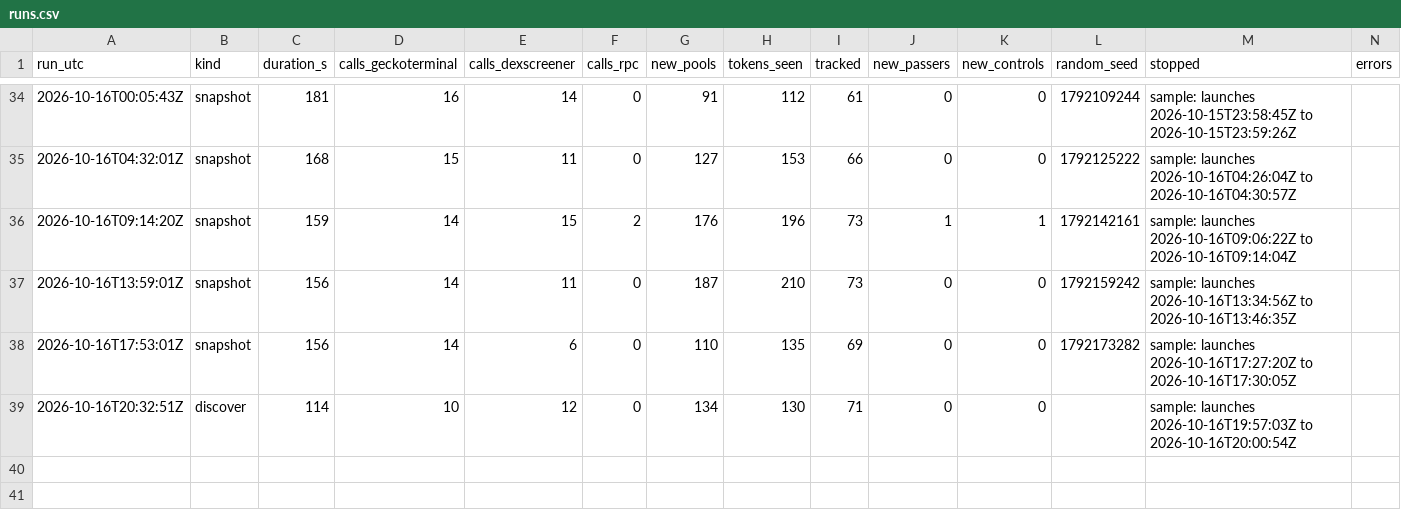
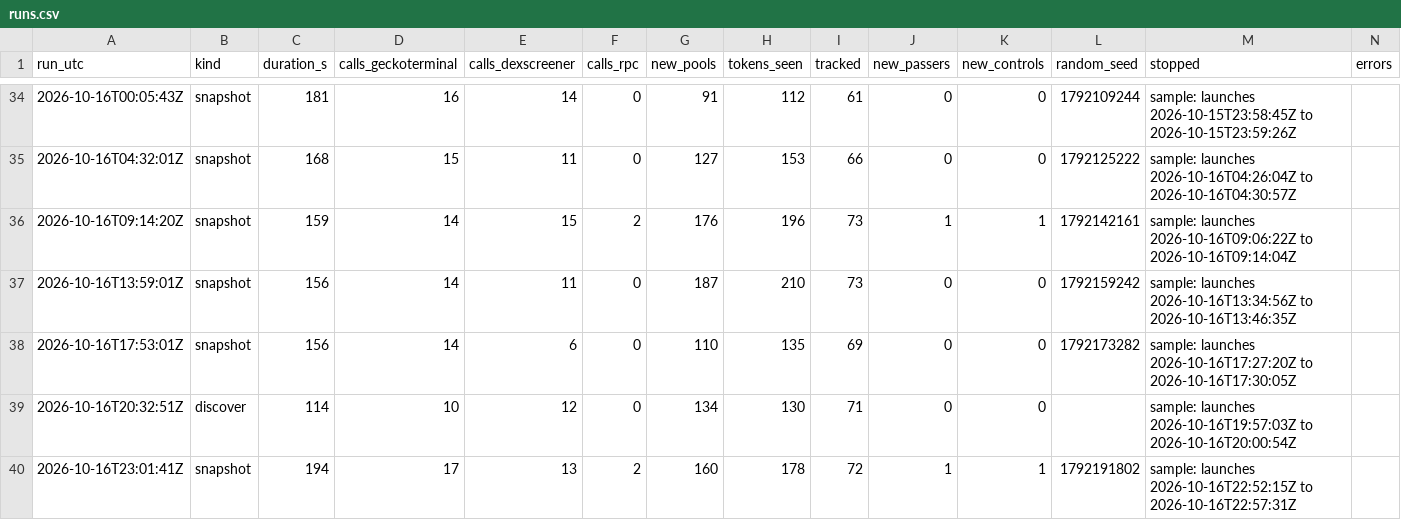
Before and after one commit to battlemaster69/Cockpit, a CSV file: rhc_recorder/data_solana/runs.csv, drawn as a sheet; only a part is shown, gaps mark what is left out; the diff names each change by its address in the sheet, - before the commit and + after, or states it on an @@ line.

```diff
--- a/rhc_recorder/data_solana/runs.csv
+++ b/rhc_recorder/data_solana/runs.csv
+row 40: 2026-10-16T23:01:41Z | snapshot | 194 | 17 | 13 | 2 | 160 | 178 | 72 | 1 | 1 | 1792191802 | sample: launches 2026-10-16T22:52:15Z to 2026-10-16T22:57:31Z
```
Also changed, not shown: rhc_recorder/data_solana/checks.csv, rhc_recorder/data_solana/cohort.csv, 4 other files.
